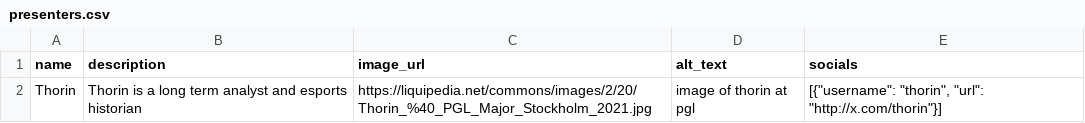
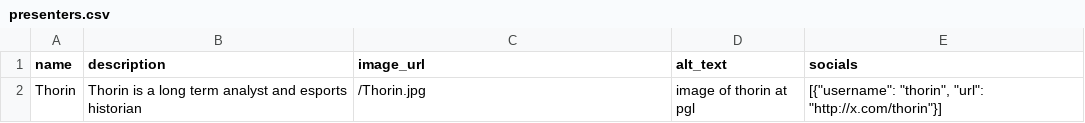
Before and after one commit to joro550/podcast, a CSV file: backend/seed/presenters.csv, drawn as a sheet.

Commit message:
working on presenter screen

```diff
--- a/backend/seed/presenters.csv
+++ b/backend/seed/presenters.csv
@@ -1,2 +1,2 @@
 name,description,image_url,alt_text,socials
-Thorin,Thorin is a long term analyst and esports historian,https://liquipedia.net/commons/images/2/20/Thorin_%40_PGL_Major_Stockholm_2021.jpg,image of thorin at pgl,"[{""username"": ""thorin"", ""url"": ""http://x.com/thorin""}]"
+Thorin,Thorin is a long term analyst and esports historian,/Thorin.jpg,image of thorin at pgl,"[{""username"": ""thorin"", ""url"": ""http://x.com/thorin""}]"
```
Also changed, not shown: 2 other files.
